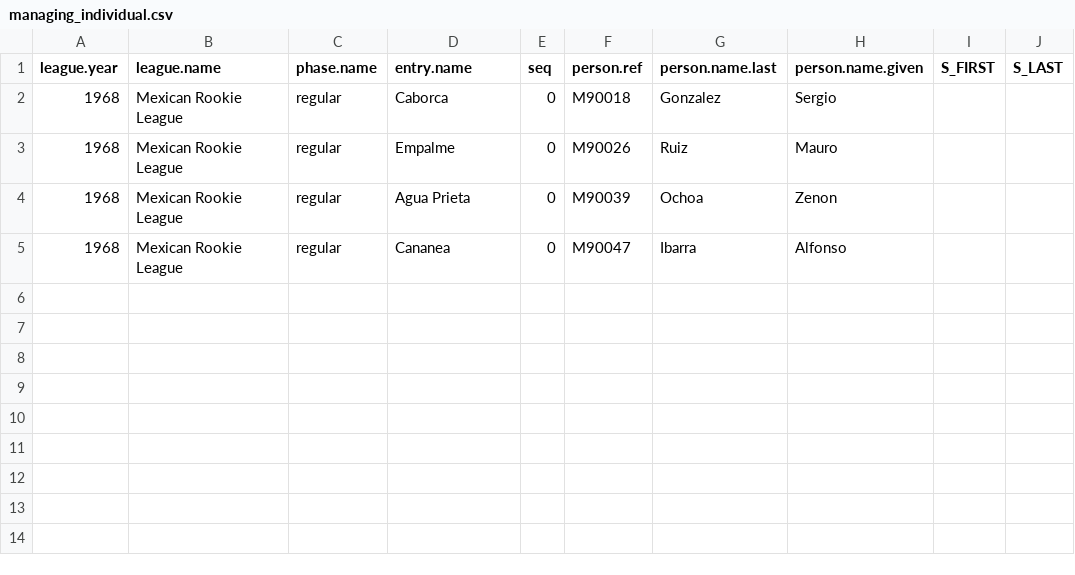
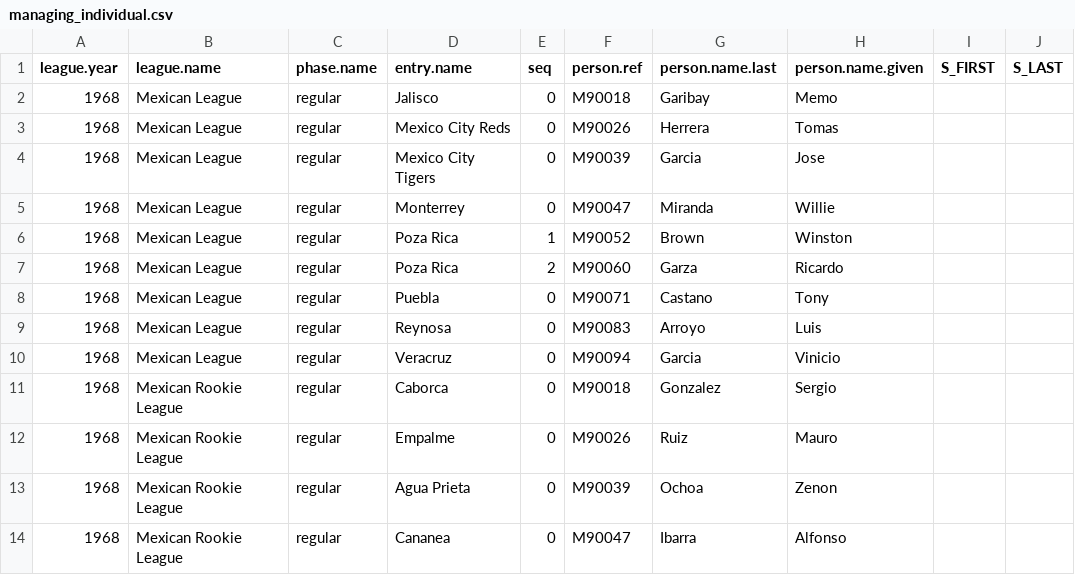
Before and after one commit to doc22940/minoraverages, a CSV file: processed/1969TSN/managing_individual.csv, drawn as a sheet.

```diff
--- a/processed/1969TSN/managing_individual.csv
+++ b/processed/1969TSN/managing_individual.csv
@@ -1,2 +1,11 @@
 league.year,league.name,phase.name,entry.name,seq,person.ref,person.name.last,person.name.given,S_FIRST,S_LAST
+1968,Mexican League,regular,Jalisco,0,M90018,Garibay,Memo,,
+1968,Mexican League,regular,Mexico City Reds,0,M90026,Herrera,Tomas,,
+1968,Mexican League,regular,Mexico City Tigers,0,M90039,Garcia,Jose,,
+1968,Mexican League,regular,Monterrey,0,M90047,Miranda,Willie,,
+1968,Mexican League,regular,Poza Rica,1,M90052,Brown,Winston,,
+1968,Mexican League,regular,Poza Rica,2,M90060,Garza,Ricardo,,
+1968,Mexican League,regular,Puebla,0,M90071,Castano,Tony,,
+1968,Mexican League,regular,Reynosa,0,M90083,Arroyo,Luis,,
+1968,Mexican League,regular,Veracruz,0,M90094,Garcia,Vinicio,,
 1968,Mexican Rookie League,regular,Caborca,0,M90018,Gonzalez,Sergio,,
```
Also changed, not shown: processed/1969TSN/playing_team.csv, 2 other files.
